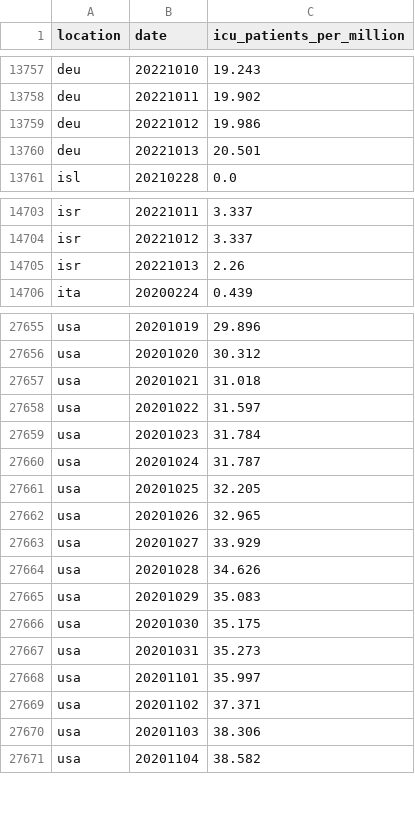
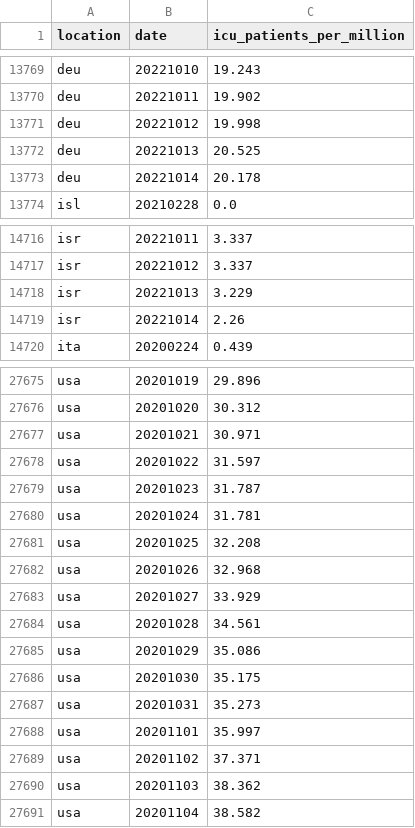
Before and after one commit to open-numbers/ddf--owid--covid_19, a CSV file: ddf--datapoints--icu_patients_per_million--by--location--date.csv, drawn as a sheet; only a part is shown, gaps mark what is left out; the diff covers the shown part only.

```diff
--- a/ddf--datapoints--icu_patients_per_million--by--location--date.csv
+++ b/ddf--datapoints--icu_patients_per_million--by--location--date.csv
@@ -13758,4 +13770,5 @@ deu,20221010,19.243
 deu,20221011,19.902
-deu,20221012,19.986
-deu,20221013,20.501
+deu,20221012,19.998
+deu,20221013,20.525
+deu,20221014,20.178
 isl,20210228,0.0
@@ -14704,3 +14717,4 @@ isr,20221011,3.337
 isr,20221012,3.337
-isr,20221013,2.26
+isr,20221013,3.229
+isr,20221014,2.26
 ita,20200224,0.439
@@ -27656,11 +27676,11 @@ usa,20201019,29.896
 usa,20201020,30.312
-usa,20201021,31.018
+usa,20201021,30.971
 usa,20201022,31.597
-usa,20201023,31.784
-usa,20201024,31.787
-usa,20201025,32.205
-usa,20201026,32.965
+usa,20201023,31.787
+usa,20201024,31.781
+usa,20201025,32.208
+usa,20201026,32.968
 usa,20201027,33.929
-usa,20201028,34.626
-usa,20201029,35.083
+usa,20201028,34.561
+usa,20201029,35.086
 usa,20201030,35.175
@@ -27669,3 +27689,3 @@ usa,20201101,35.997
 usa,20201102,37.371
-usa,20201103,38.306
+usa,20201103,38.362
 usa,20201104,38.582
```
Also changed, not shown: 19 added rows and 22 edited cells elsewhere in this file, ddf--datapoints--excess_mortality--by--location--date.csv, ddf--datapoints--hosp_patients--by--location--date.csv, 46 other files.
